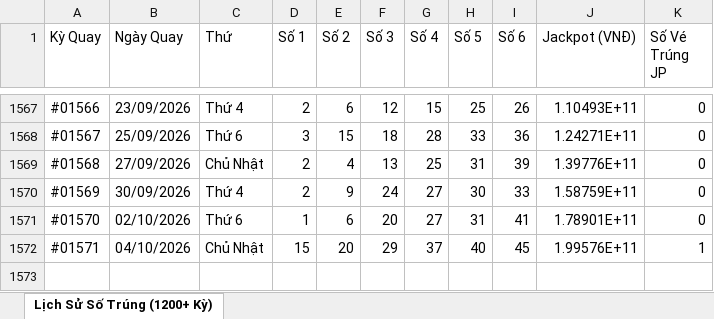
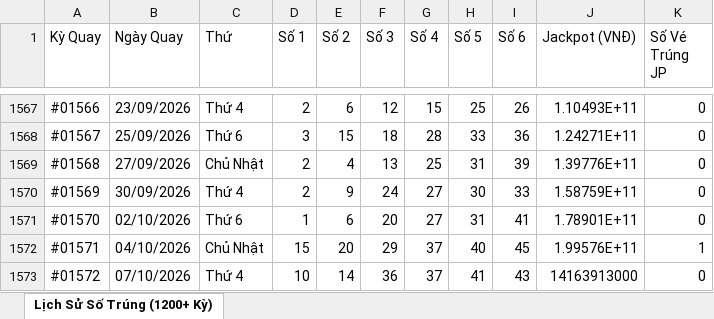
Before and after one commit to thaitranduc/autobot, an Excel workbook: Vietlott_Mega_645_Full_Results.xlsx, sheet Lịch Sử Số Trúng (1200+ Kỳ), drawn as a sheet; only a part is shown, gaps mark what is left out; values as stored, in another font and other column widths than the file's, no borders; the diff names each change by its address in the sheet, - before the commit and + after, or states it on an @@ line.

```diff
--- a/Vietlott_Mega_645_Full_Results.xlsx (sheet Lịch Sử Số Trúng (1200+ Kỳ))
+++ b/Vietlott_Mega_645_Full_Results.xlsx (sheet Lịch Sử Số Trúng (1200+ Kỳ))
+row 1573: #01572 | 07/10/2026 | Thứ 4 | 10 | 14 | 36 | 37 | 41 | 43 | 14163913000 | 0
```
Also changed, not shown: 2 other files.
